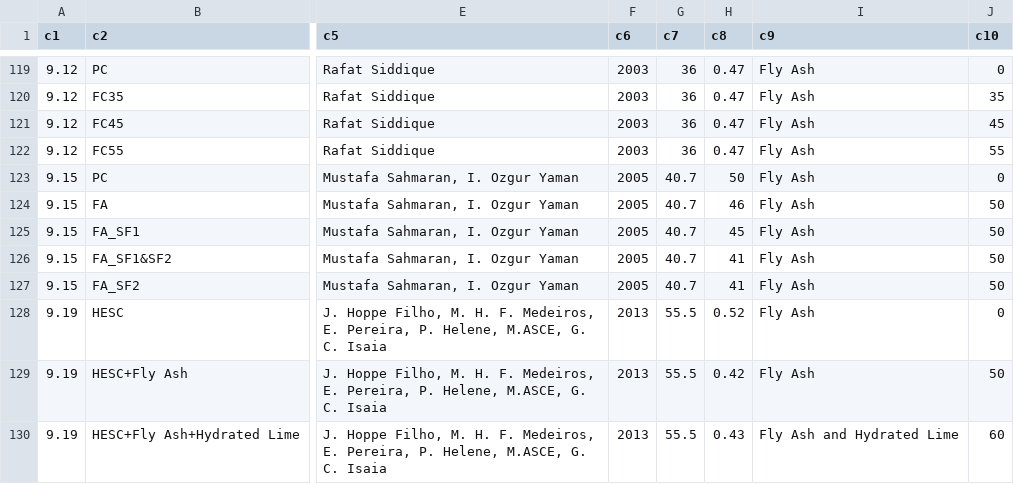
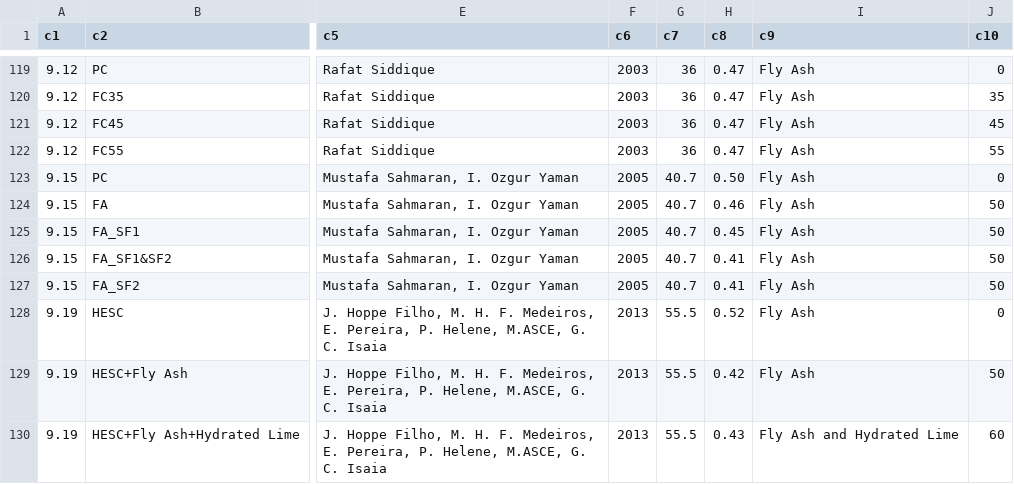
Before and after one commit to lem0n4id/research, a CSV file: data_analysis - Sheet1.csv, drawn as a sheet; only a part is shown, gaps mark what is left out; the diff names each change by its address in the sheet, - before the commit and + after, or states it on an @@ line.

Commit message:
Update data_analysis - Sheet1.csv

```diff
--- a/data_analysis - Sheet1.csv
+++ b/data_analysis - Sheet1.csv
-H123 (c8): 50
+H123 (c8): 0.50
-H124 (c8): 46
+H124 (c8): 0.46
-H125 (c8): 45
+H125 (c8): 0.45
-H126:H127 (c8): 41
+H126:H127 (c8): 0.41
```
